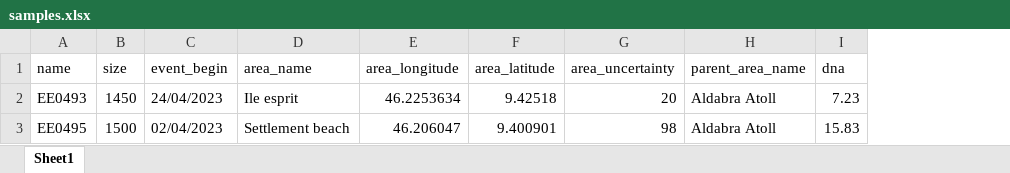
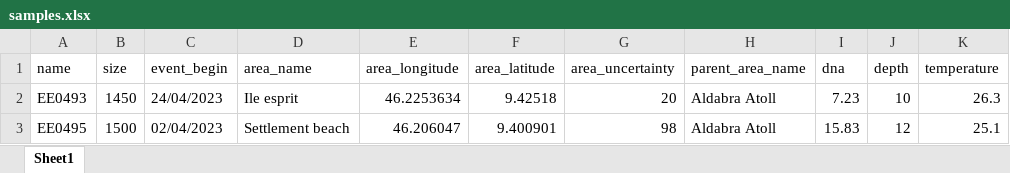
Before and after one commit to silasprincipe/sg-12-dataset, an Excel workbook: dataset/samples.xlsx, sheet Sheet1, drawn as a sheet; values as stored, in another font and other column widths than the file's, no borders; the diff names each change by its address in the sheet, - before the commit and + after, or states it on an @@ line.

Commit message:
added sample fields

```diff
--- a/dataset/samples.xlsx (sheet Sheet1)
+++ b/dataset/samples.xlsx (sheet Sheet1)
+column J (depth), rows 2-3: 10 | 12
+column K (temperature), rows 2-3: 26.3 | 25.1
```
